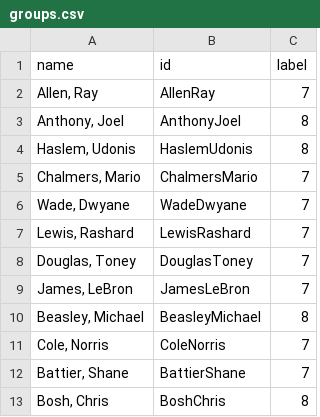
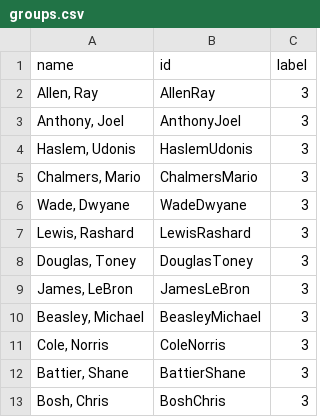
Before and after one commit to MonkeykingYan/NBA, a CSV file: PageRank/MIA2013/groups.csv, drawn as a sheet.

```diff
--- a/PageRank/MIA2013/groups.csv
+++ b/PageRank/MIA2013/groups.csv
@@ -1,13 +1,13 @@
 name,id,label
-"Allen, Ray",AllenRay,7
-"Anthony, Joel",AnthonyJoel,8
-"Haslem, Udonis",HaslemUdonis,8
-"Chalmers, Mario",ChalmersMario,7
-"Wade, Dwyane",WadeDwyane,7
-"Lewis, Rashard",LewisRashard,7
-"Douglas, Toney",DouglasToney,7
-"James, LeBron",JamesLeBron,7
-"Beasley, Michael",BeasleyMichael,8
-"Cole, Norris",ColeNorris,7
-"Battier, Shane",BattierShane,7
-"Bosh, Chris",BoshChris,8
+"Allen, Ray",AllenRay,3
+"Anthony, Joel",AnthonyJoel,3
+"Haslem, Udonis",HaslemUdonis,3
+"Chalmers, Mario",ChalmersMario,3
+"Wade, Dwyane",WadeDwyane,3
+"Lewis, Rashard",LewisRashard,3
+"Douglas, Toney",DouglasToney,3
+"James, LeBron",JamesLeBron,3
+"Beasley, Michael",BeasleyMichael,3
+"Cole, Norris",ColeNorris,3
+"Battier, Shane",BattierShane,3
+"Bosh, Chris",BoshChris,3
```
Also changed, not shown: Clustering/teamClusters.csv, 26 other files.
